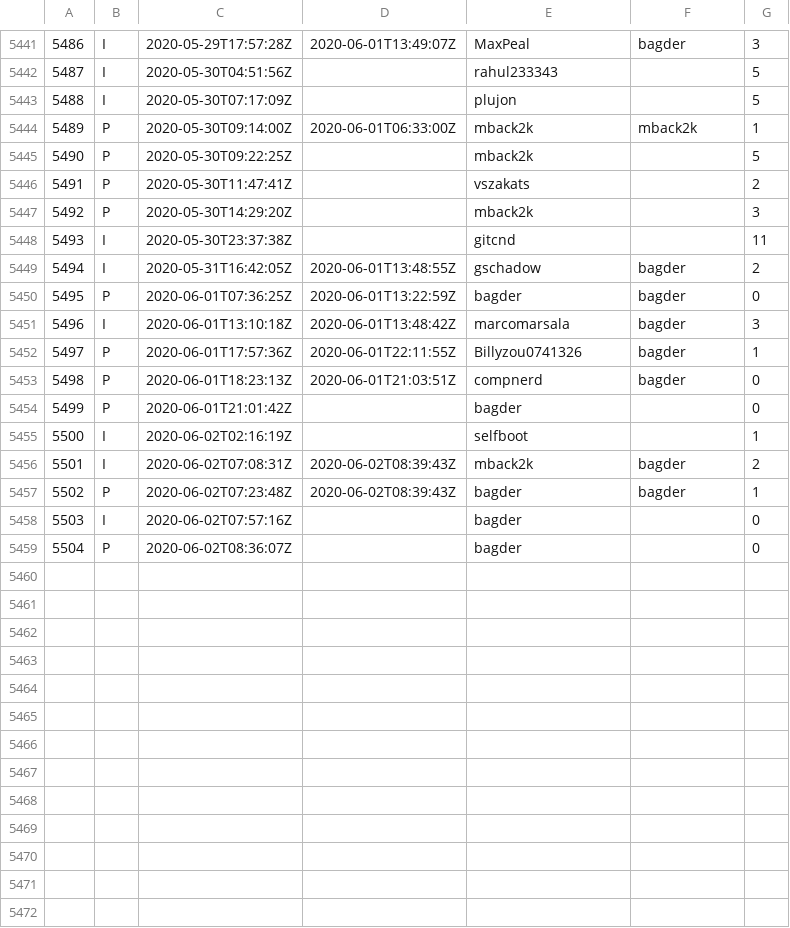
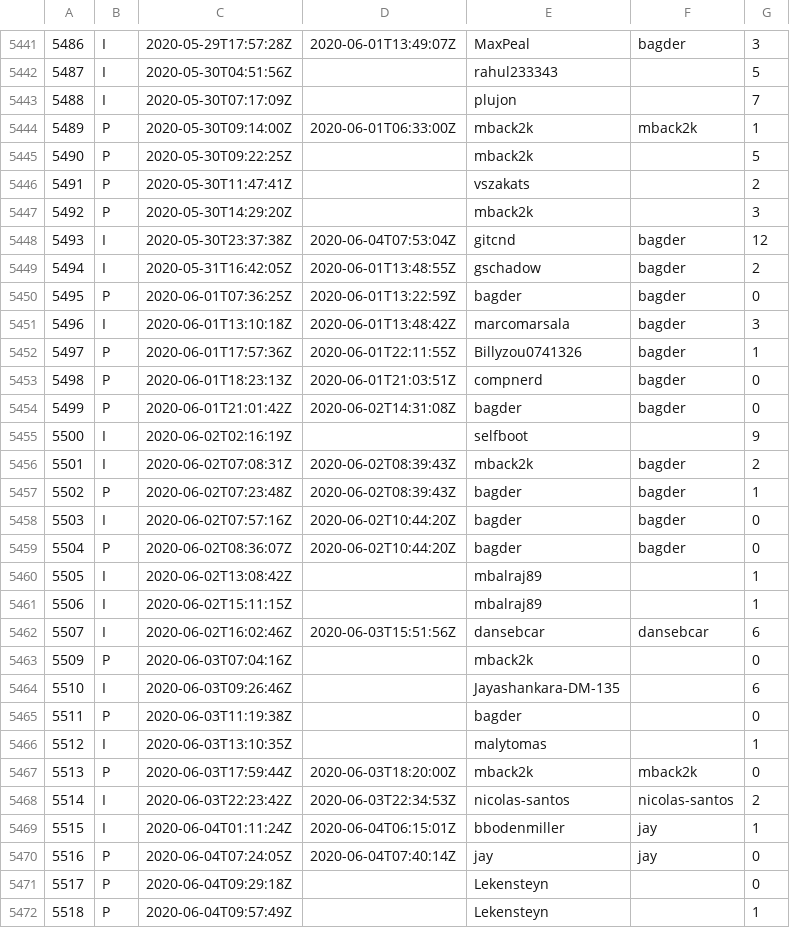
Before and after one commit to curl/stats, a CSV file: csv/github.csv, drawn as a sheet; only a part is shown, gaps mark what is left out; the diff covers the shown part only.

Commit message:
csv/github.csv: regen

```diff
--- a/csv/github.csv
+++ b/csv/github.csv
@@ -5442,3 +5442,3 @@
 5487;I;2020-05-30T04:51:56Z;;rahul233343;;5
-5488;I;2020-05-30T07:17:09Z;;plujon;;5
+5488;I;2020-05-30T07:17:09Z;;plujon;;7
 5489;P;2020-05-30T09:14:00Z;2020-06-01T06:33:00Z;mback2k;mback2k;1
@@ -5447,3 +5447,3 @@
 5492;P;2020-05-30T14:29:20Z;;mback2k;;3
-5493;I;2020-05-30T23:37:38Z;;gitcnd;;11
+5493;I;2020-05-30T23:37:38Z;2020-06-04T07:53:04Z;gitcnd;bagder;12
 5494;I;2020-05-31T16:42:05Z;2020-06-01T13:48:55Z;gschadow;bagder;2
@@ -5453,7 +5453,20 @@
 5498;P;2020-06-01T18:23:13Z;2020-06-01T21:03:51Z;compnerd;bagder;0
-5499;P;2020-06-01T21:01:42Z;;bagder;;0
-5500;I;2020-06-02T02:16:19Z;;selfboot;;1
+5499;P;2020-06-01T21:01:42Z;2020-06-02T14:31:08Z;bagder;bagder;0
+5500;I;2020-06-02T02:16:19Z;;selfboot;;9
 5501;I;2020-06-02T07:08:31Z;2020-06-02T08:39:43Z;mback2k;bagder;2
 5502;P;2020-06-02T07:23:48Z;2020-06-02T08:39:43Z;bagder;bagder;1
-5503;I;2020-06-02T07:57:16Z;;bagder;;0
-5504;P;2020-06-02T08:36:07Z;;bagder;;0
+5503;I;2020-06-02T07:57:16Z;2020-06-02T10:44:20Z;bagder;bagder;0
+5504;P;2020-06-02T08:36:07Z;2020-06-02T10:44:20Z;bagder;bagder;0
+5505;I;2020-06-02T13:08:42Z;;mbalraj89;;1
+5506;I;2020-06-02T15:11:15Z;;mbalraj89;;1
+5507;I;2020-06-02T16:02:46Z;2020-06-03T15:51:56Z;dansebcar;dansebcar;6
+5509;P;2020-06-03T07:04:16Z;;mback2k;;0
+5510;I;2020-06-03T09:26:46Z;;Jayashankara-DM-135;;6
+5511;P;2020-06-03T11:19:38Z;;bagder;;0
+5512;I;2020-06-03T13:10:35Z;;malytomas;;1
+5513;P;2020-06-03T17:59:44Z;2020-06-03T18:20:00Z;mback2k;mback2k;0
+5514;I;2020-06-03T22:23:42Z;2020-06-03T22:34:53Z;nicolas-santos;nicolas-santos;2
+5515;I;2020-06-04T01:11:24Z;2020-06-04T06:15:01Z;bbodenmiller;jay;1
+5516;P;2020-06-04T07:24:05Z;2020-06-04T07:40:14Z;jay;jay;0
+5517;P;2020-06-04T09:29:18Z;;Lekensteyn;;0
+5518;P;2020-06-04T09:57:49Z;;Lekensteyn;;1
```
Also changed, not shown: 17 edited cells elsewhere in this file.
